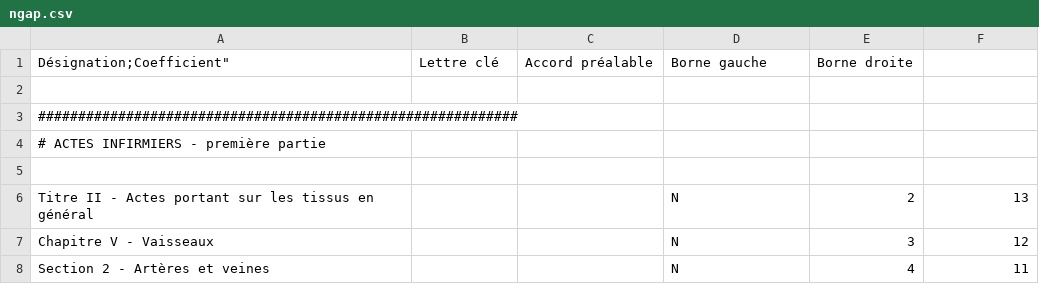
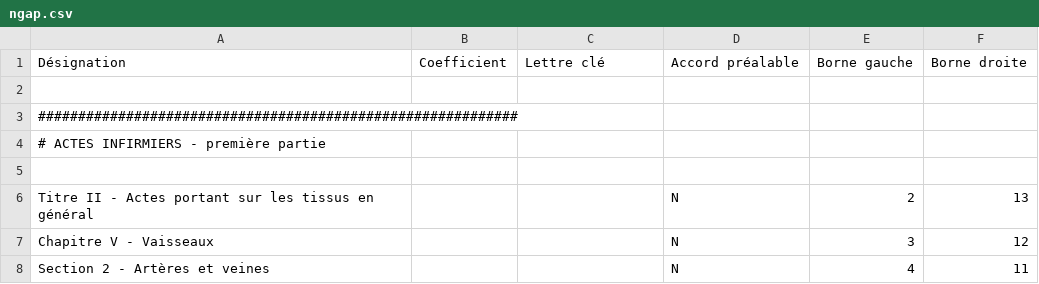
Before and after one commit to 9h37/sesam-tables-csv, a CSV file: ngap/ngap.csv, drawn as a sheet; only a part is shown; removed rows and columns are numbered as before the commit, all else as after; the diff names each change by its address in the sheet, - before the commit and + after, or states it on an @@ line.

Commit message:
Update ngap.csv

```diff
--- a/ngap/ngap.csv
+++ b/ngap/ngap.csv
-row 1: Désignation;Coefficient" | Lettre clé | Accord préalable | Borne gauche | Borne droite
+row 1: Désignation | Coefficient | Lettre clé | Accord préalable | Borne gauche | Borne droite
```
